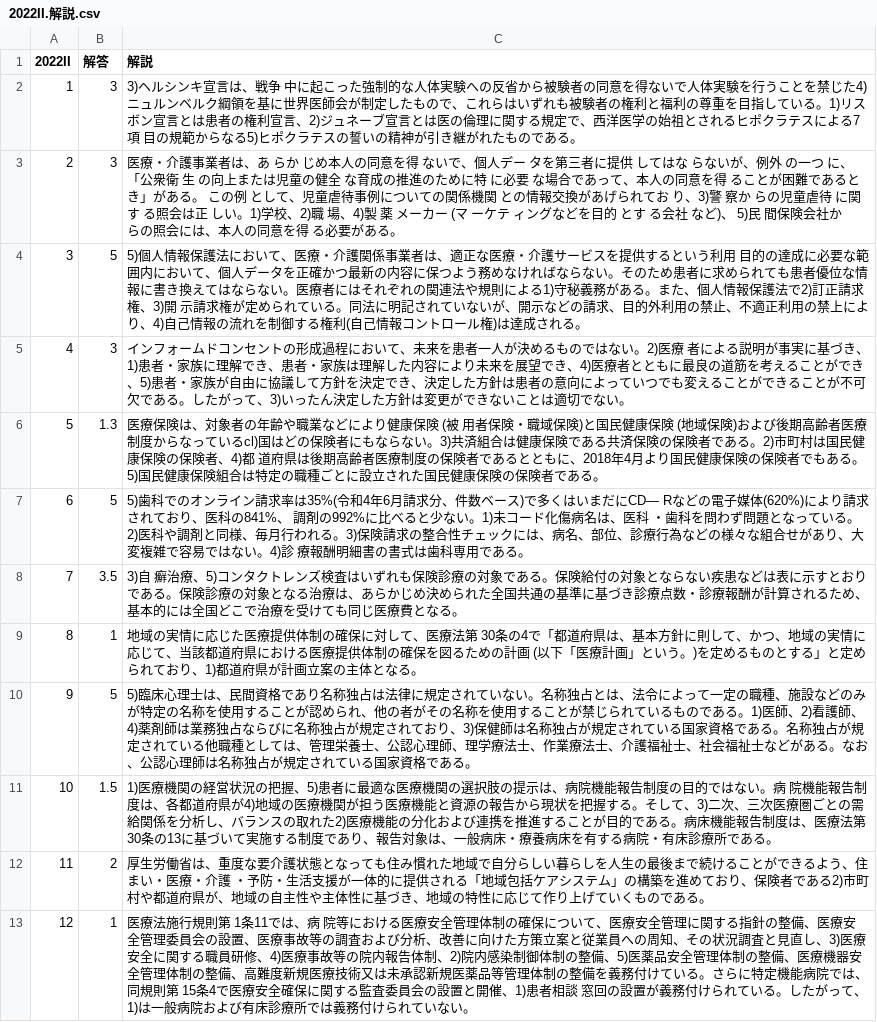
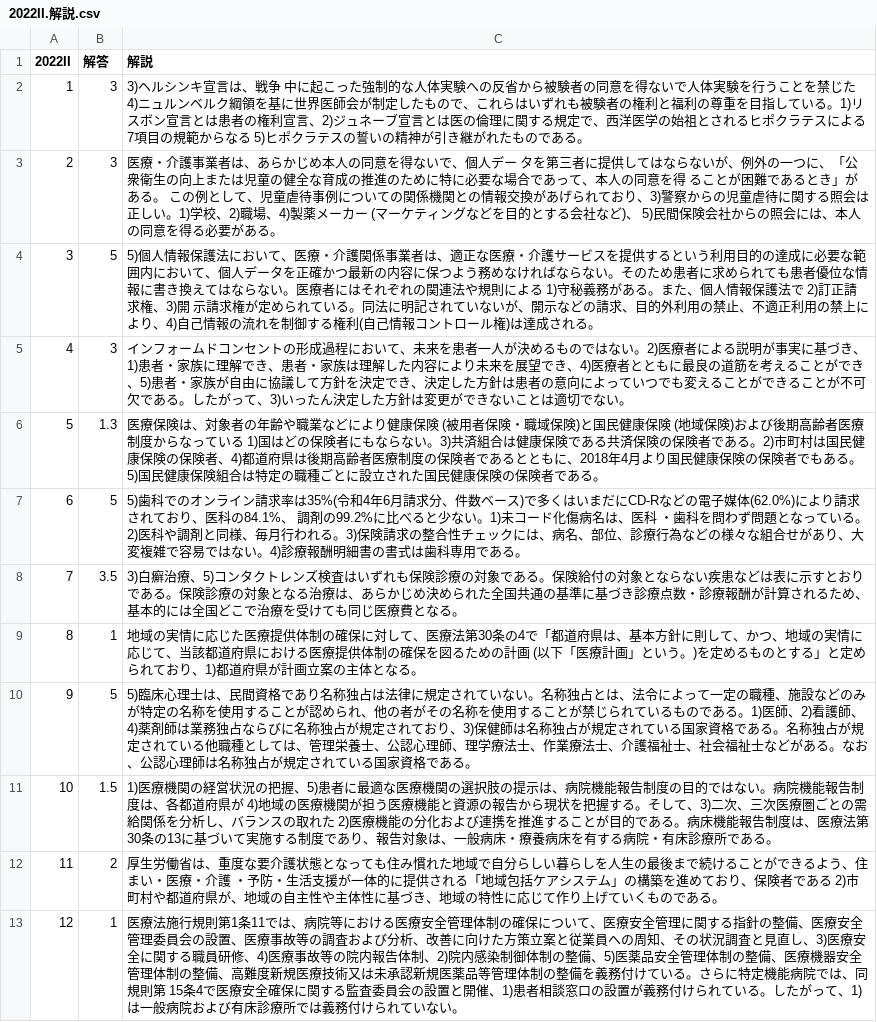
Before and after one commit to DogoShota/HitApp, a CSV file: csv/2022/2022II.解説.csv, drawn as a sheet; only a part is shown; the diff covers the shown part only.

```diff
--- a/csv/2022/2022II.解説.csv
+++ b/csv/2022/2022II.解説.csv
@@ -1,13 +1,13 @@
 2022II,解答,解説
-1,3,3)ヘルシンキ宣言は、戦争 中に起こった強制的な人体実験への反省から被験者の同意を得ないで人体実験を行うことを禁じた4)ニュルンベルク綱領を基に世界医師会が制定したもので、これらはいずれも被験者の権利と福利の尊重を目指している。1)リスボン宣言とは患者の権利宣言、2)ジュネーブ宣言とは医の倫理に関する規定で、西洋医学の始祖とされるヒポクラテスによる7項 目の規範からなる5)ヒポクラテスの誓いの精神が引き継がれたものである。
-2,3,医療・介護事業者は、あ らか じめ本人の同意を得 ないで、個人デー タを第三者に提供 してはな らないが、例外 の一つ に、「公衆衛 生 の向上または児童の健全 な育成の推進のために特 に必要 な場合であって、本人の同意を得 ることが困難であるとき」がある。 この例 として、児童虐待事例についての関係機関 との情報交換があげられてお り、3)警 察か らの児童虐待 に関す る照会は正 しい。1)学校、2)職 場、4)製 薬 メーカー (マ ーケテ ィングなどを目的 とす る会社 など)、 5)民 間保険会社か らの照会には、本人の同意を得 る必要がある。
-3,5,5)個人情報保護法において、医療・介護関係事業者は、適正な医療・介護サービスを提供するという利用 目的の達成に必要な範囲内において、個人データを正確かつ最新の内容に保つよう務めなければならない。そのため患者に求められても患者優位な情報に書き換えてはならない。医療者にはそれぞれの関連法や規則による1)守秘義務がある。また、個人情報保護法で2)訂正請求権、3)開 示請求権が定められている。同法に明記されていないが、開示などの請求、目的外利用の禁止、不適正利用の禁上により、4)自己情報の流れを制御する権利(自己情報コントロール権)は達成される。
-4,3,インフォームドコンセントの形成過程において、未来を患者一人が決めるものではない。2)医療 者による説明が事実に基づき、1)患者・家族に理解でき、患者・家族は理解した内容により未来を展望でき、4)医療者とともに最良の道筋を考えることができ、5)患者・家族が自由に協議して方針を決定でき、決定した方針は患者の意向によっていつでも変えることができることが不可欠である。したがって、3)いったん決定した方針は変更ができないことは適切でない。
-5,1.3,医療保険は、対象者の年齢や職業などにより健康保険 (被 用者保険・職域保険)と国民健康保険 (地域保険)および後期高齢者医療制度からなっているcl)国はどの保険者にもならない。3)共済組合は健康保険である共済保険の保険者である。2)市町村は国民健康保険の保険者、4)都 道府県は後期高齢者医療制度の保険者であるとともに、2018年4月より国民健康保険の保険者でもある。5)国民健康保険組合は特定の職種ごとに設立された国民健康保険の保険者である。
-6,5,5)歯科でのオンライン請求率は35%(令和4年6月請求分、件数ベース)で多くはいまだにCD― Rなどの電子媒体(620%)により請求されており、医科の841%、 調剤の992%に比べると少ない。1)未コード化傷病名は、医科 ・歯科を問わず問題となっている。2)医科や調剤と同様、毎月行われる。3)保険請求の整合性チェックには、病名、部位、診療行為などの様々な組合せがあり、大変複雑で容易ではない。4)診 療報酬明細書の書式は歯科専用である。
-7,3.5,3)自 癬治療、5)コンタクトレンズ検査はいずれも保険診療の対象である。保険給付の対象とならない疾患などは表に示すとおりである。保険診療の対象となる治療は、あらかじめ決められた全国共通の基準に基づき診療点数・診療報酬が計算されるため、基本的には全国どこで治療を受けても同じ医療費となる。
-8,1,地域の実情に応じた医療提供体制の確保に対して、医療法第 30条の4で「都道府県は、基本方針に則して、かつ、地域の実情に応じて、当該都道府県における医療提供体制の確保を図るための計画 (以下「医療計画」という。)を定めるものとする」と定められており、1)都道府県が計画立案の主体となる。
+1,3,3)ヘルシンキ宣言は、戦争 中に起こった強制的な人体実験への反省から被験者の同意を得ないで人体実験を行うことを禁じた 4)ニュルンベルク綱領を基に世界医師会が制定したもので、これらはいずれも被験者の権利と福利の尊重を目指している。1)リスボン宣言とは患者の権利宣言、2)ジュネーブ宣言とは医の倫理に関する規定で、西洋医学の始祖とされるヒポクラテスによる7項目の規範からなる 5)ヒポクラテスの誓いの精神が引き継がれたものである。
+2,3,医療・介護事業者は、あらかじめ本人の同意を得ないで、個人デー タを第三者に提供してはならないが、例外の一つに、「公衆衛生の向上または児童の健全な育成の推進のために特に必要な場合であって、本人の同意を得 ることが困難であるとき」がある。 この例として、児童虐待事例についての関係機関との情報交換があげられており、3)警察からの児童虐待に関する照会は正しい。1)学校、2)職場、4)製薬メーカー (マーケティングなどを目的とする会社など)、 5)民間保険会社からの照会には、本人の同意を得る必要がある。
+3,5,5)個人情報保護法において、医療・介護関係事業者は、適正な医療・介護サービスを提供するという利用目的の達成に必要な範囲内において、個人データを正確かつ最新の内容に保つよう務めなければならない。そのため患者に求められても患者優位な情報に書き換えてはならない。医療者にはそれぞれの関連法や規則による 1)守秘義務がある。また、個人情報保護法で 2)訂正請求権、3)開 示請求権が定められている。同法に明記されていないが、開示などの請求、目的外利用の禁止、不適正利用の禁上により、4)自己情報の流れを制御する権利(自己情報コントロール権)は達成される。
+4,3,インフォームドコンセントの形成過程において、未来を患者一人が決めるものではない。2)医療者による説明が事実に基づき、1)患者・家族に理解でき、患者・家族は理解した内容により未来を展望でき、4)医療者とともに最良の道筋を考えることができ、5)患者・家族が自由に協議して方針を決定でき、決定した方針は患者の意向によっていつでも変えることができることが不可欠である。したがって、3)いったん決定した方針は変更ができないことは適切でない。
+5,1.3,医療保険は、対象者の年齢や職業などにより健康保険 (被用者保険・職域保険)と国民健康保険 (地域保険)および後期高齢者医療制度からなっている 1)国はどの保険者にもならない。3)共済組合は健康保険である共済保険の保険者である。2)市町村は国民健康保険の保険者、4)都道府県は後期高齢者医療制度の保険者であるとともに、2018年4月より国民健康保険の保険者でもある。5)国民健康保険組合は特定の職種ごとに設立された国民健康保険の保険者である。
+6,5,5)歯科でのオンライン請求率は35%(令和4年6月請求分、件数ベース)で多くはいまだにCD-Rなどの電子媒体(62.0%)により請求されており、医科の84.1%、 調剤の99.2%に比べると少ない。1)未コード化傷病名は、医科 ・歯科を問わず問題となっている。2)医科や調剤と同様、毎月行われる。3)保険請求の整合性チェックには、病名、部位、診療行為などの様々な組合せがあり、大変複雑で容易ではない。4)診療報酬明細書の書式は歯科専用である。
+7,3.5,3)白癬治療、5)コンタクトレンズ検査はいずれも保険診療の対象である。保険給付の対象とならない疾患などは表に示すとおりである。保険診療の対象となる治療は、あらかじめ決められた全国共通の基準に基づき診療点数・診療報酬が計算されるため、基本的には全国どこで治療を受けても同じ医療費となる。
+8,1,地域の実情に応じた医療提供体制の確保に対して、医療法第30条の4で「都道府県は、基本方針に則して、かつ、地域の実情に応じて、当該都道府県における医療提供体制の確保を図るための計画 (以下「医療計画」という。)を定めるものとする」と定められており、1)都道府県が計画立案の主体となる。
 9,5,5)臨床心理士は、民間資格であり名称独占は法律に規定されていない。名称独占とは、法令によって一定の職種、施設などのみが特定の名称を使用することが認められ、他の者がその名称を使用することが禁じられているものである。1)医師、2)看護師、4)薬剤師は業務独占ならびに名称独占が規定されており、3)保健師は名称独占が規定されている国家資格である。名称独占が規定されている他職種としては、管理栄養士、公認心理師、理学療法士、作業療法士、介護福祉士、社会福祉士などがある。なお、公認心理師は名称独占が規定されている国家資格である。
-10,1.5,1)医療機関の経営状況の把握、5)患者に最適な医療機関の選択肢の提示は、病院機能報告制度の目的ではない。病 院機能報告制度は、各都道府県が4)地域の医療機関が担う医療機能と資源の報告から現状を把握する。そして、3)二次、三次医療圏ごとの需給関係を分析し、バランスの取れた2)医療機能の分化および連携を推進することが目的である。病床機能報告制度は、医療法第 30条の13に基づいて実施する制度であり、報告対象は、一般病床・療養病床を有する病院・有床診療所である。
-11,2,厚生労働省は、重度な要介護状態となっても住み慣れた地域で自分らしい暮らしを人生の最後まで続けることができるよう、住まい・医療・介護 ・予防・生活支援が一体的に提供される「地域包括ケアシステム」の構築を進めており、保険者である2)市町村や都道府県が、地域の自主性や主体性に基づき、地域の特性に応じて作り上げていくものである。
-12,1,医療法施行規則第 1条11では、病 院等における医療安全管理体制の確保について、医療安全管理に関する指針の整備、医療安全管理委員会の設置、医療事故等の調査および分析、改善に向けた方策立案と従業員への周知、その状況調査と見直し、3)医療安全に関する職員研修、4)医療事故等の院内報告体制、2)院内感染制御体制の整備、5)医薬品安全管理体制の整備、医療機器安全管理体制の整備、高難度新規医療技術又は未承認新規医薬品等管理体制の整備を義務付けている。さらに特定機能病院では、同規則第 15条4で医療安全確保に関する監査委員会の設置と開催、1)患者相談 窓回の設置が義務付けられている。したがって、1)は一般病院および有床診療所では義務付けられていない。
+10,1.5,1)医療機関の経営状況の把握、5)患者に最適な医療機関の選択肢の提示は、病院機能報告制度の目的ではない。病院機能報告制度は、各都道府県が 4)地域の医療機関が担う医療機能と資源の報告から現状を把握する。そして、3)二次、三次医療圏ごとの需給関係を分析し、バランスの取れた 2)医療機能の分化および連携を推進することが目的である。病床機能報告制度は、医療法第30条の13に基づいて実施する制度であり、報告対象は、一般病床・療養病床を有する病院・有床診療所である。
+11,2,厚生労働省は、重度な要介護状態となっても住み慣れた地域で自分らしい暮らしを人生の最後まで続けることができるよう、住まい・医療・介護 ・予防・生活支援が一体的に提供される「地域包括ケアシステム」の構築を進めており、保険者である 2)市町村や都道府県が、地域の自主性や主体性に基づき、地域の特性に応じて作り上げていくものである。
+12,1,医療法施行規則第1条11では、病院等における医療安全管理体制の確保について、医療安全管理に関する指針の整備、医療安全管理委員会の設置、医療事故等の調査および分析、改善に向けた方策立案と従業員への周知、その状況調査と見直し、3)医療安全に関する職員研修、4)医療事故等の院内報告体制、2)院内感染制御体制の整備、5)医薬品安全管理体制の整備、医療機器安全管理体制の整備、高難度新規医療技術又は未承認新規医薬品等管理体制の整備を義務付けている。さらに特定機能病院では、同規則第 15条4で医療安全確保に関する監査委員会の設置と開催、1)患者相談窓口の設置が義務付けられている。したがって、1)は一般病院および有床診療所では義務付けられていない。
```
Also changed, not shown: 10 edited cells elsewhere in this file, csv/2022/2022II.csv, csv/2022/2022IS.csv, 3 other files.
